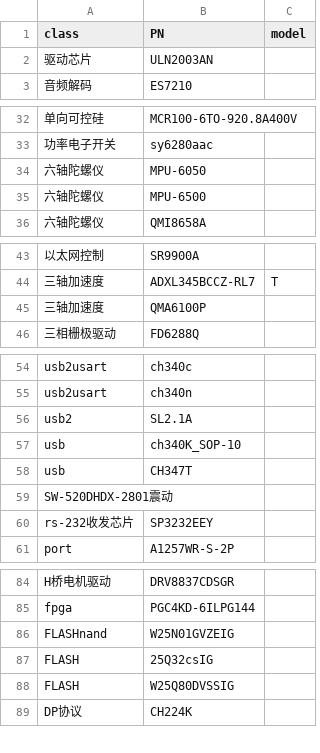
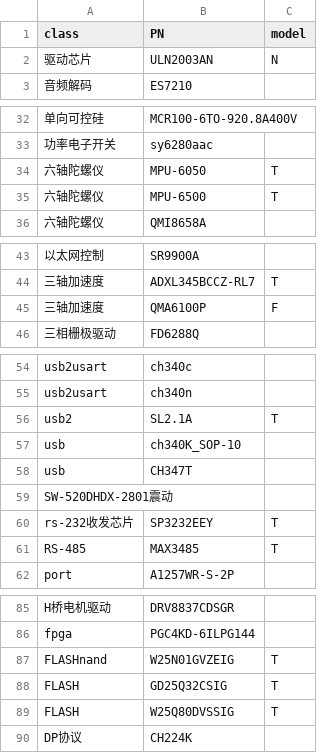
Before and after one commit to lessthan00/mynote, a CSV file: 电子元器件模块制作.csv, drawn as a sheet; only a part is shown, gaps mark what is left out.

Commit message:
Update 电子元器件模块制作.csv

```diff
--- a/电子元器件模块制作.csv
+++ b/电子元器件模块制作.csv
@@ -1,3 +1,3 @@
 class,PN,model
-驱动芯片,ULN2003AN,
+驱动芯片,ULN2003AN,N
 音频解码,ES7210,
@@ -33,4 +33,4 @@ class,PN,model
 功率电子开关,sy6280aac,
-六轴陀螺仪,MPU-6050,
-六轴陀螺仪,MPU-6500,
+六轴陀螺仪,MPU-6050,T
+六轴陀螺仪,MPU-6500,T
 六轴陀螺仪,QMI8658A,
@@ -44,3 +44,3 @@ class,PN,model
 三轴加速度,ADXL345BCCZ-RL7,T
-三轴加速度,QMA6100P,
+三轴加速度,QMA6100P,F
 三相栅极驱动,FD6288Q,
@@ -55,3 +55,3 @@ usb2usart,ch340c,
 usb2usart,ch340n,
-usb2,SL2.1A,
+usb2,SL2.1A,T
 usb,ch340K_SOP-10,
@@ -59,3 +59,4 @@ usb,CH347T,
 SW-520DHDX-2801震动,,
-rs-232收发芯片,SP3232EEY,
+rs-232收发芯片,SP3232EEY,T
+RS-485,MAX3485,T
 port,A1257WR-S-2P,
@@ -85,5 +86,5 @@ H桥电机驱动,DRV8837CDSGR,
 fpga,PGC4KD-6ILPG144,
-FLASHnand,W25N01GVZEIG,
-FLASH,25Q32csIG,
-FLASH,W25Q80DVSSIG,
+FLASHnand,W25N01GVZEIG,T
+FLASH,GD25Q32CSIG,T
+FLASH,W25Q80DVSSIG,T
 DP协议,CH224K,
```
